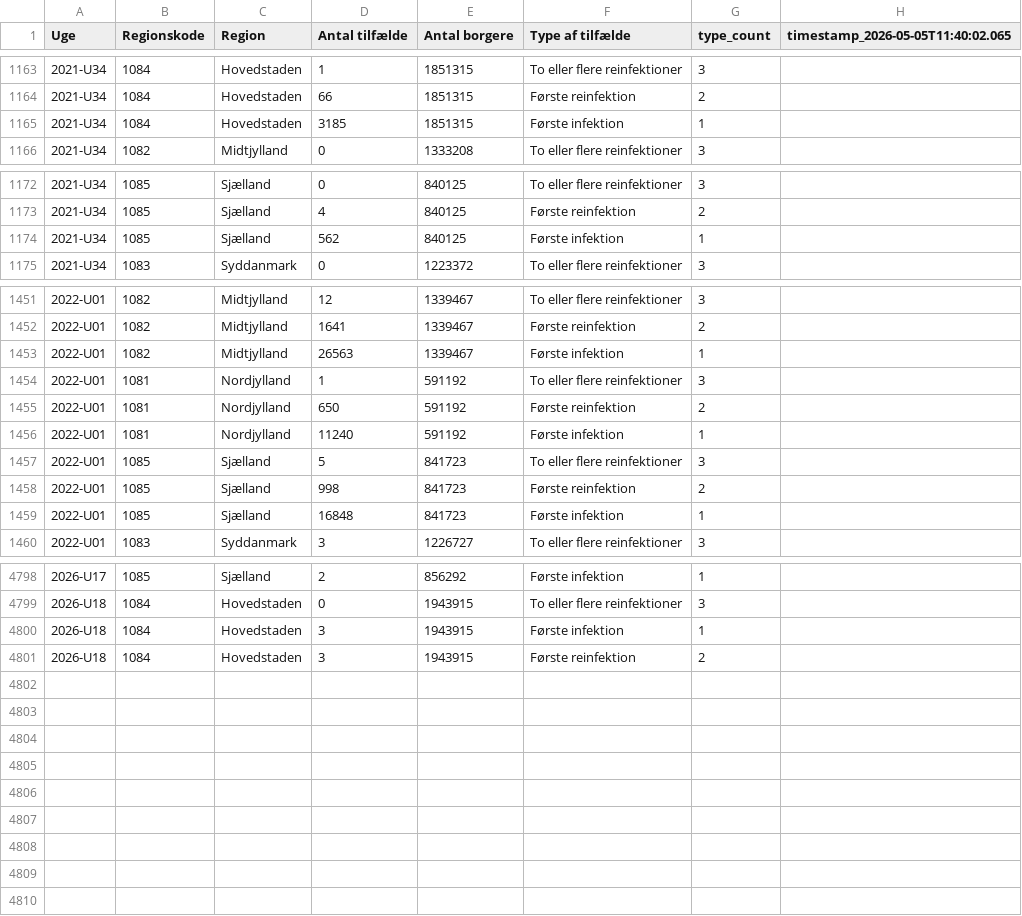
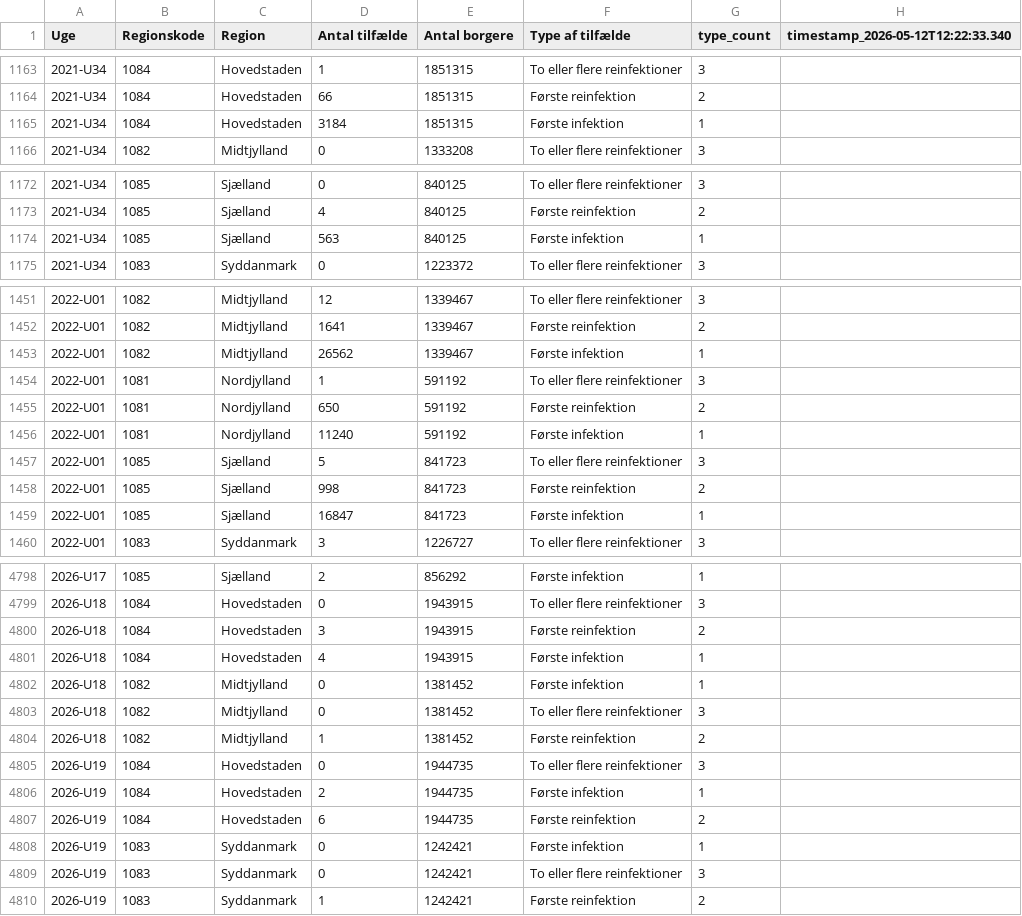
Before and after one commit to steenhulthin/infectious-diseases-data, a CSV file: docs/24_reinfektioner_ugentlig_region.csv, drawn as a sheet; only a part is shown, gaps mark what is left out; the diff covers the shown part only.

Commit message:
Downloaded and updated c19 data

```diff
--- a/docs/24_reinfektioner_ugentlig_region.csv
+++ b/docs/24_reinfektioner_ugentlig_region.csv
@@ -1 +1 @@
-"Uge";"Regionskode";"Region";"Antal tilfælde";"Antal borgere";"Type af tilfælde";"type_count";"timestamp_2026-05-05T11:40:02.065"
+"Uge";"Regionskode";"Region";"Antal tilfælde";"Antal borgere";"Type af tilfælde";"type_count";"timestamp_2026-05-12T12:22:33.340"
@@ -1164,3 +1164,3 @@
 2021-U34;1084;Hovedstaden;66;1851315;Første reinfektion;2;
-2021-U34;1084;Hovedstaden;3185;1851315;Første infektion;1;
+2021-U34;1084;Hovedstaden;3184;1851315;Første infektion;1;
 2021-U34;1082;Midtjylland;0;1333208;To eller flere reinfektioner;3;
@@ -1173,3 +1173,3 @@
 2021-U34;1085;Sjælland;4;840125;Første reinfektion;2;
-2021-U34;1085;Sjælland;562;840125;Første infektion;1;
+2021-U34;1085;Sjælland;563;840125;Første infektion;1;
 2021-U34;1083;Syddanmark;0;1223372;To eller flere reinfektioner;3;
@@ -1452,3 +1452,3 @@
 2022-U01;1082;Midtjylland;1641;1339467;Første reinfektion;2;
-2022-U01;1082;Midtjylland;26563;1339467;Første infektion;1;
+2022-U01;1082;Midtjylland;26562;1339467;Første infektion;1;
 2022-U01;1081;Nordjylland;1;591192;To eller flere reinfektioner;3;
@@ -1458,3 +1458,3 @@
 2022-U01;1085;Sjælland;998;841723;Første reinfektion;2;
-2022-U01;1085;Sjælland;16848;841723;Første infektion;1;
+2022-U01;1085;Sjælland;16847;841723;Første infektion;1;
 2022-U01;1083;Syddanmark;3;1226727;To eller flere reinfektioner;3;
@@ -4799,3 +4799,12 @@
 2026-U18;1084;Hovedstaden;0;1943915;To eller flere reinfektioner;3;
-2026-U18;1084;Hovedstaden;3;1943915;Første infektion;1;
 2026-U18;1084;Hovedstaden;3;1943915;Første reinfektion;2;
+2026-U18;1084;Hovedstaden;4;1943915;Første infektion;1;
+2026-U18;1082;Midtjylland;0;1381452;Første infektion;1;
+2026-U18;1082;Midtjylland;0;1381452;To eller flere reinfektioner;3;
+2026-U18;1082;Midtjylland;1;1381452;Første reinfektion;2;
+2026-U19;1084;Hovedstaden;0;1944735;To eller flere reinfektioner;3;
+2026-U19;1084;Hovedstaden;2;1944735;Første infektion;1;
+2026-U19;1084;Hovedstaden;6;1944735;Første reinfektion;2;
+2026-U19;1083;Syddanmark;0;1242421;Første infektion;1;
+2026-U19;1083;Syddanmark;0;1242421;To eller flere reinfektioner;3;
+2026-U19;1083;Syddanmark;1;1242421;Første reinfektion;2;
```
Also changed, not shown: 2 edited cells elsewhere in this file, docs/08_bekraeftede_tilfaelde_pr_dag_pr_regions.csv, docs/12_noegletal_pr_region_pr_aldersgruppe_de_seneste_7_dage.csv, 26 other files.
